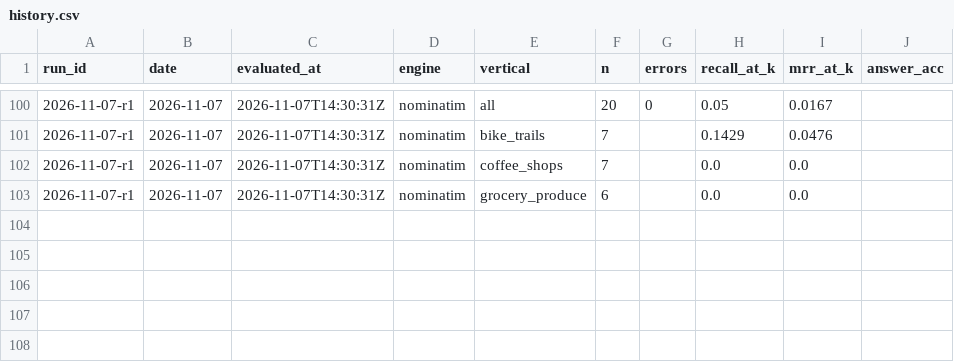
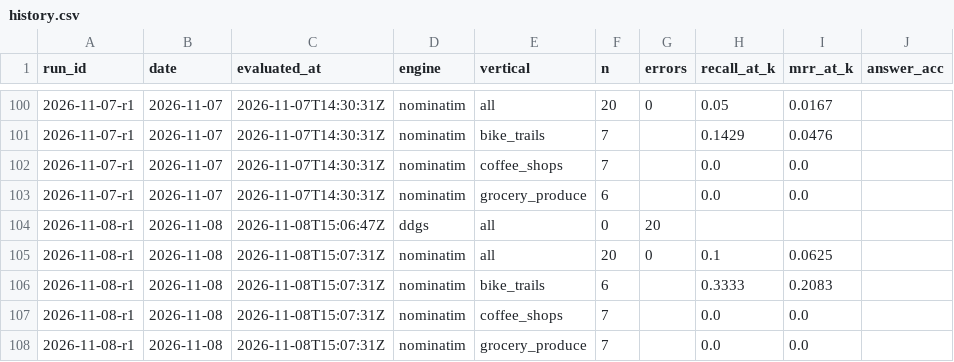
Before and after one commit to Anudha/BenchmarkLLMs-NoOverWrites, a CSV file: localbench/data/history.csv, drawn as a sheet; only a part is shown, gaps mark what is left out.

```diff
--- a/localbench/data/history.csv
+++ b/localbench/data/history.csv
@@ -103 +103,6 @@ run_id,date,evaluated_at,engine,vertical,n,errors,recall_at_k,mrr_at_k,answer_ac
 2026-11-07-r1,2026-11-07,2026-11-07T14:30:31Z,nominatim,grocery_produce,6,,0.0,0.0,
+2026-11-08-r1,2026-11-08,2026-11-08T15:06:47Z,ddgs,all,0,20,,,
+2026-11-08-r1,2026-11-08,2026-11-08T15:07:31Z,nominatim,all,20,0,0.1,0.0625,
+2026-11-08-r1,2026-11-08,2026-11-08T15:07:31Z,nominatim,bike_trails,6,,0.3333,0.2083,
+2026-11-08-r1,2026-11-08,2026-11-08T15:07:31Z,nominatim,coffee_shops,7,,0.0,0.0,
+2026-11-08-r1,2026-11-08,2026-11-08T15:07:31Z,nominatim,grocery_produce,7,,0.0,0.0,
```
Also changed, not shown: localbench/data/days.csv, localbench/data/runs.csv, 7 other files.
